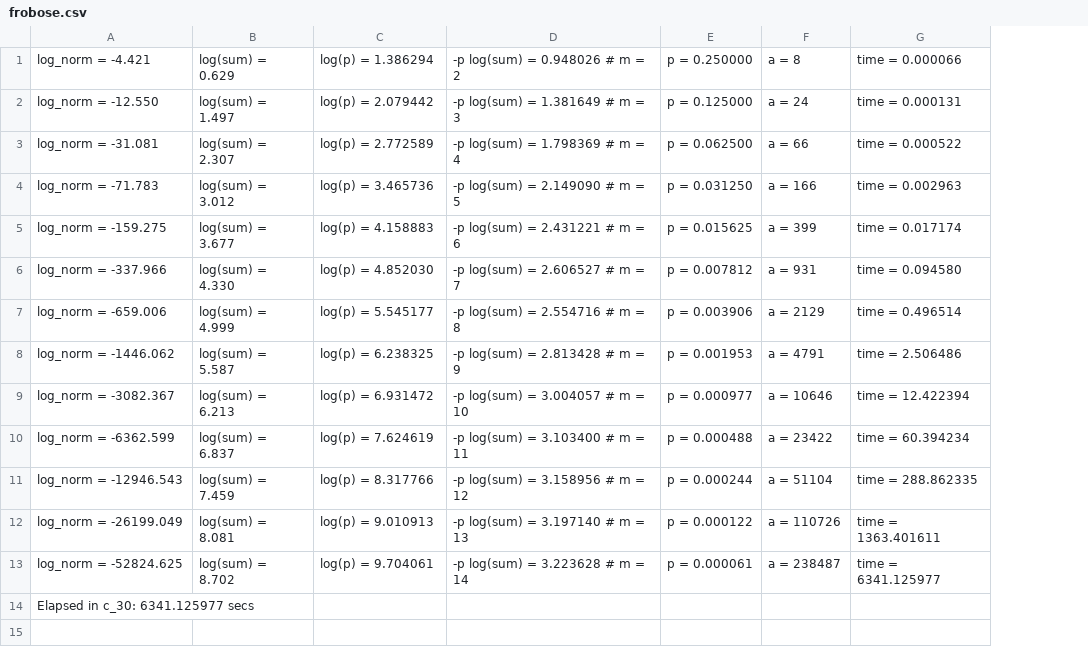
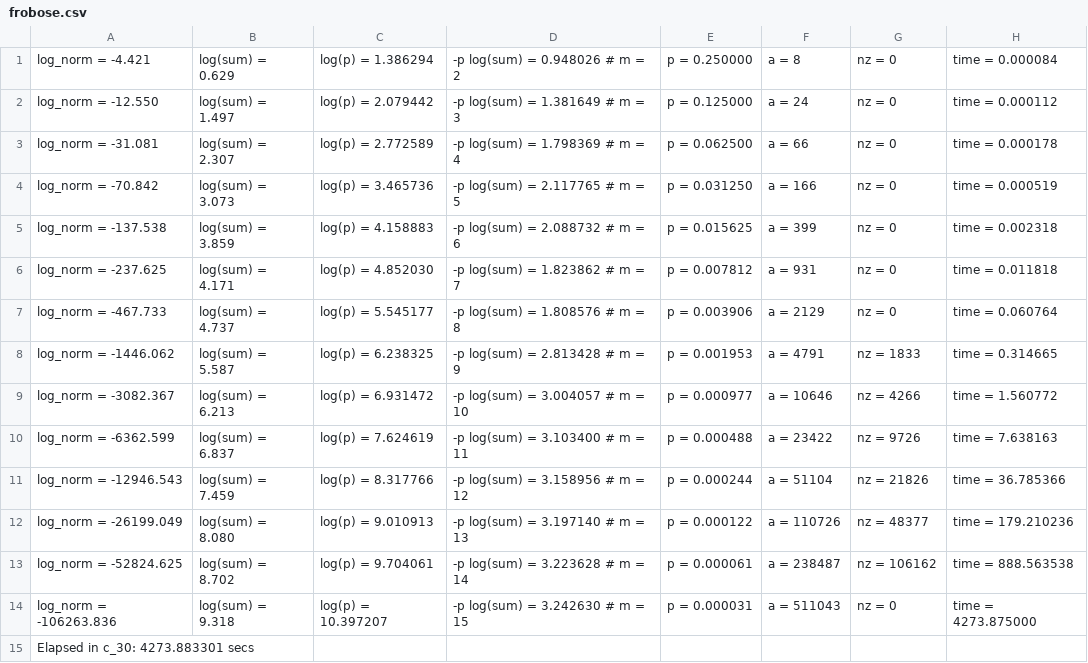
Before and after one commit to augustoteixeira/bootstrap, a CSV file: src/frobose/frobose.csv, drawn as a sheet; removed rows and columns are numbered as before the commit, all else as after; the diff names each change by its address in the sheet, - before the commit and + after, or states it on an @@ line.

Commit message:
Improve frobose report

```diff
--- a/src/frobose/frobose.csv
+++ b/src/frobose/frobose.csv
-column G, rows 1-13: time = 0.000066 | time = 0.000131 | time = 0.000522 | time = 0.002963 | time = 0.017174 | time = 0.094580 | time = 0.496514 | time = 2.506486 | time = 12.422394 | time = 60.394234 | time = 288.862335 | time = 1363.401611 | time = 6341.125977
+column G, rows 1-13: nz = 0 | nz = 0 | nz = 0 | nz = 0 | nz = 0 | nz = 0 | nz = 0 | nz = 1833 | nz = 4266 | nz = 9726 | nz = 21826 | nz = 48377 | nz = 106162
+column H, rows 1-13: time = 0.000084 | time = 0.000112 | time = 0.000178 | time = 0.000519 | time = 0.002318 | time = 0.011818 | time = 0.060764 | time = 0.314665 | time = 1.560772 | time = 7.638163 | time = 36.785366 | time = 179.210236 | time = 888.563538
-A4: log_norm = -71.783
+A4: log_norm = -70.842
-B4: log(sum) = 3.012
+B4: log(sum) = 3.073
-D4: -p log(sum) = 2.149090 # m = 5
+D4: -p log(sum) = 2.117765 # m = 5
-A5: log_norm = -159.275
+A5: log_norm = -137.538
-B5: log(sum) = 3.677
+B5: log(sum) = 3.859
-D5: -p log(sum) = 2.431221 # m = 6
+D5: -p log(sum) = 2.088732 # m = 6
-A6: log_norm = -337.966
+A6: log_norm = -237.625
-B6: log(sum) = 4.330
+B6: log(sum) = 4.171
-D6: -p log(sum) = 2.606527 # m = 7
+D6: -p log(sum) = 1.823862 # m = 7
-A7: log_norm = -659.006
+A7: log_norm = -467.733
-B7: log(sum) = 4.999
+B7: log(sum) = 4.737
-D7: -p log(sum) = 2.554716 # m = 8
+D7: -p log(sum) = 1.808576 # m = 8
-B12: log(sum) = 8.081
+B12: log(sum) = 8.080
+row 14: log_norm = -106263.836 | log(sum) = 9.318 | log(p) = 10.397207 | -p log(sum) = 3.242630 # m = 15 | p = 0.000031 | a = 511043 | nz = 0 | time = 4273.875000
-A15: Elapsed in c_30: 6341.125977 secs
+A15: Elapsed in c_30: 4273.883301 secs
```
Also changed, not shown: src/frobose/report.csv, 11 other files.
